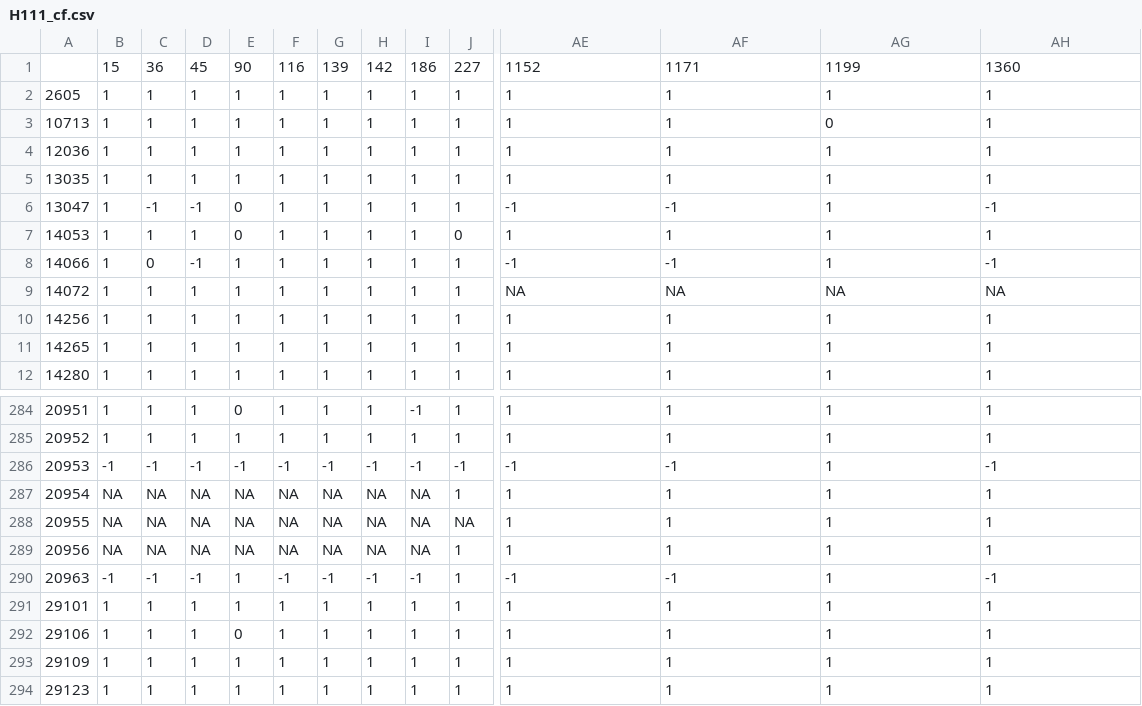
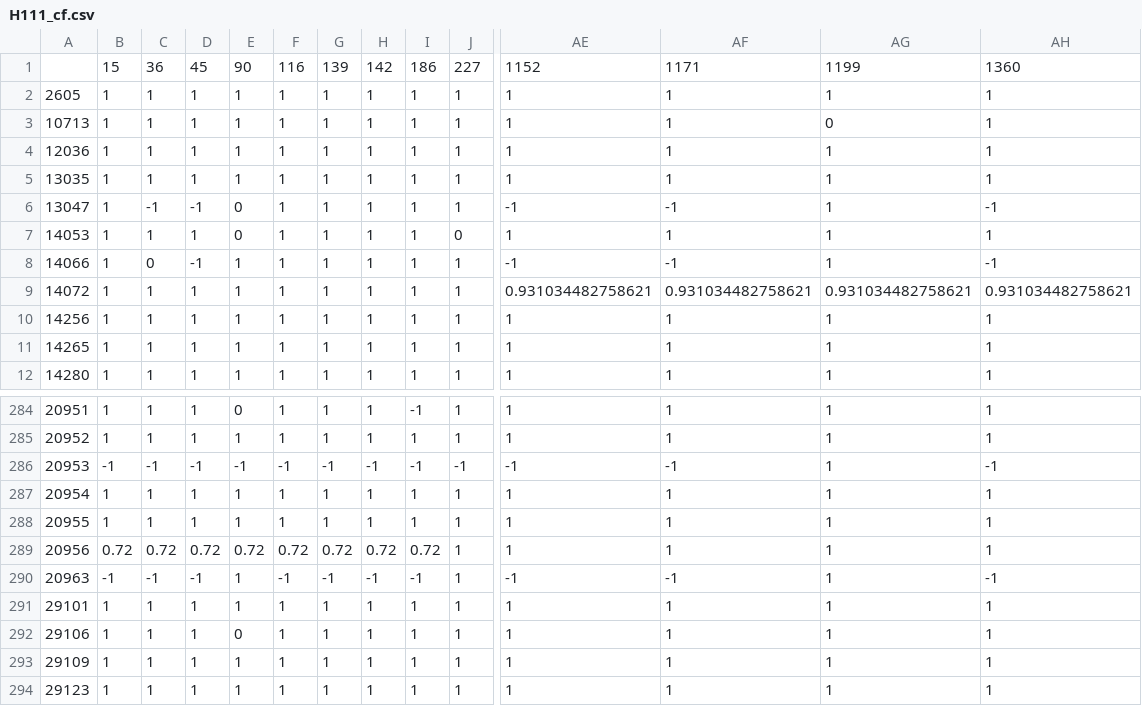
Before and after one commit to mrwrench24/ds4420_project, a CSV file: collaborative_filtering/H111_cf.csv, drawn as a sheet; only a part is shown, gaps mark what is left out; the diff covers the shown part only; the diff names each change by its address in the sheet, - before the commit and + after, or states it on an @@ line.

```diff
--- a/collaborative_filtering/H111_cf.csv
+++ b/collaborative_filtering/H111_cf.csv
-AE9: NA
+AE9: 0.931034482758621
-AF9: NA
+AF9: 0.931034482758621
-AG9: NA
+AG9: 0.931034482758621
-AH9: NA
+AH9: 0.931034482758621
-B287:B288: NA
+B287:B288: 1
-C287:C288: NA
+C287:C288: 1
-D287:D288: NA
+D287:D288: 1
-E287:E288: NA
+E287:E288: 1
-F287:F288: NA
+F287:F288: 1
-G287:G288: NA
+G287:G288: 1
-H287:H288: NA
+H287:H288: 1
-I287:I288: NA
+I287:I288: 1
-J288: NA
+J288: 1
-B289: NA
+B289: 0.72
-C289: NA
+C289: 0.72
-D289: NA
+D289: 0.72
-E289: NA
+E289: 0.72
-F289: NA
+F289: 0.72
-G289: NA
+G289: 0.72
-H289: NA
+H289: 0.72
-I289: NA
+I289: 0.72
```
Also changed, not shown: 56 edited cells elsewhere in this file, collaborative_filtering/H118_cf.csv, collaborative_filtering/H119_cf.csv, 11 other files.
